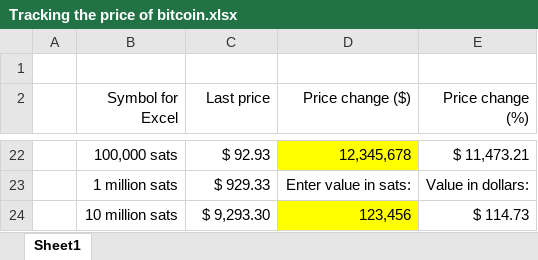
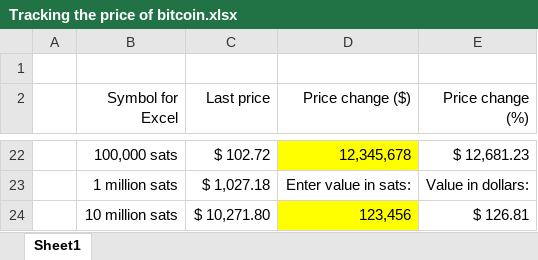
Before and after one commit to Ben-in-Chicago/FilesForTheWorld, an Excel workbook: Tracking the price of bitcoin.xlsx, sheet Sheet1, drawn as a sheet; only a part is shown, gaps mark what is left out; values as stored, in another font and other column widths than the file's, no borders; the diff covers the shown part only; the diff names each change by its address in the sheet, - before the commit and + after, or states it on an @@ line.

```diff
--- a/Tracking the price of bitcoin.xlsx (sheet Sheet1)
+++ b/Tracking the price of bitcoin.xlsx (sheet Sheet1)
-C22 (Last price): $ 92.93
+C22 (Last price): $ 102.72
-E22 (Price change (%)): $ 11,473.21
+E22 (Price change (%)): $ 12,681.23
-C23 (Last price): $ 929.33
+C23 (Last price): $ 1,027.18
-C24 (Last price): $ 9,293.30
+C24 (Last price): $ 10,271.80
-E24 (Price change (%)): $ 114.73
+E24 (Price change (%)): $ 126.81
```
Also changed, not shown: 2 added rows, 2 removed rows and 28 edited cells elsewhere in this sheet.
